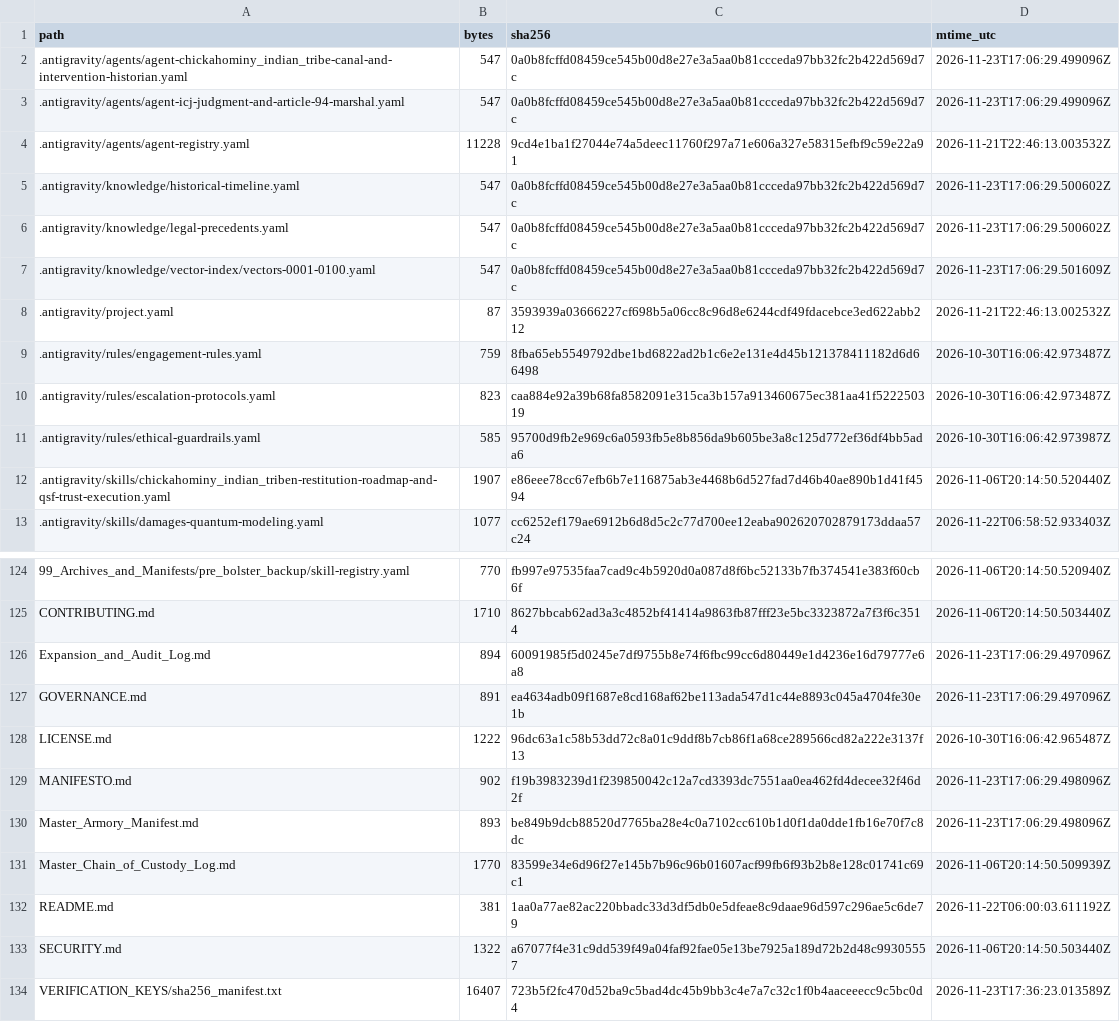
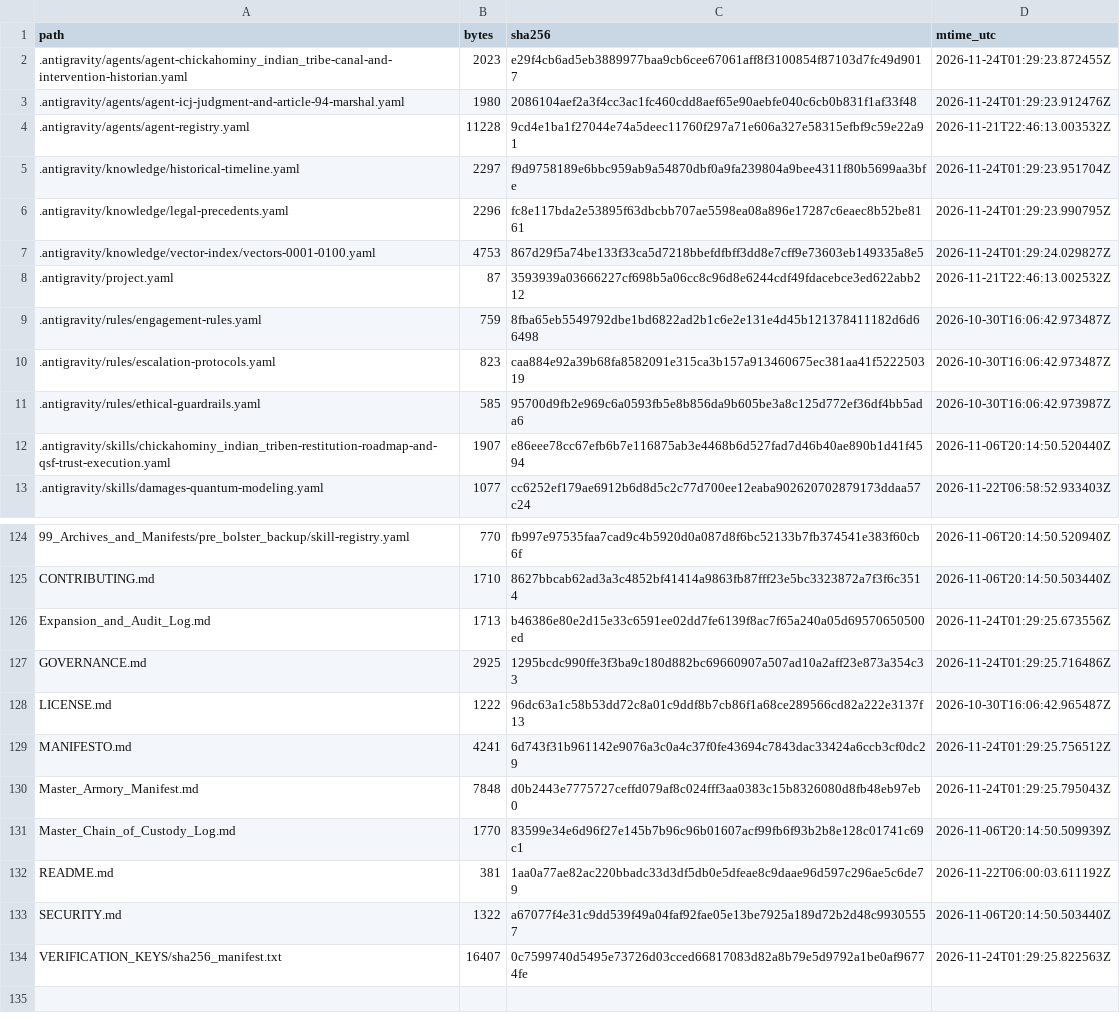
Before and after one commit to GlobalRestitutionAlliance/turtle-island-us-va-chickahominy-indian-tribe-master-litigation, a CSV file: 99_Archives_and_Manifests/MANIFEST_SHA256.csv, drawn as a sheet; only a part is shown, gaps mark what is left out; the diff covers the shown part only.

```diff
--- a/99_Archives_and_Manifests/MANIFEST_SHA256.csv
+++ b/99_Archives_and_Manifests/MANIFEST_SHA256.csv
@@ -1,8 +1,8 @@
 path,bytes,sha256,mtime_utc
-.antigravity/agents/agent-chickahominy_indian_tribe-canal-and-intervention-historian.yaml,547,0a0b8fcffd08459ce545b00d8e27e3a5aa0b81ccceda97bb32fc2b422d569d7c,2026-11-23T17:06:29.499096Z
-.antigravity/agents/agent-icj-judgment-and-article-94-marshal.yaml,547,0a0b8fcffd08459ce545b00d8e27e3a5aa0b81ccceda97bb32fc2b422d569d7c,2026-11-23T17:06:29.499096Z
+.antigravity/agents/agent-chickahominy_indian_tribe-canal-and-intervention-historian.yaml,2023,e29f4cb6ad5eb3889977baa9cb6cee67061aff8f3100854f87103d7fc49d9017,2026-11-24T01:29:23.872455Z
+.antigravity/agents/agent-icj-judgment-and-article-94-marshal.yaml,1980,2086104aef2a3f4cc3ac1fc460cdd8aef65e90aebfe040c6cb0b831f1af33f48,2026-11-24T01:29:23.912476Z
 .antigravity/agents/agent-registry.yaml,11228,9cd4e1ba1f27044e74a5deec11760f297a71e606a327e58315efbf9c59e22a91,2026-11-21T22:46:13.003532Z
-.antigravity/knowledge/historical-timeline.yaml,547,0a0b8fcffd08459ce545b00d8e27e3a5aa0b81ccceda97bb32fc2b422d569d7c,2026-11-23T17:06:29.500602Z
-.antigravity/knowledge/legal-precedents.yaml,547,0a0b8fcffd08459ce545b00d8e27e3a5aa0b81ccceda97bb32fc2b422d569d7c,2026-11-23T17:06:29.500602Z
-.antigravity/knowledge/vector-index/vectors-0001-0100.yaml,547,0a0b8fcffd08459ce545b00d8e27e3a5aa0b81ccceda97bb32fc2b422d569d7c,2026-11-23T17:06:29.501609Z
+.antigravity/knowledge/historical-timeline.yaml,2297,f9d9758189e6bbc959ab9a54870dbf0a9fa239804a9bee4311f80b5699aa3bfe,2026-11-24T01:29:23.951704Z
+.antigravity/knowledge/legal-precedents.yaml,2296,fc8e117bda2e53895f63dbcbb707ae5598ea08a896e17287c6eaec8b52be8161,2026-11-24T01:29:23.990795Z
+.antigravity/knowledge/vector-index/vectors-0001-0100.yaml,4753,867d29f5a74be133f33ca5d7218bbefdfbff3dd8e7cff9e73603eb149335a8e5,2026-11-24T01:29:24.029827Z
 .antigravity/project.yaml,87,3593939a03666227cf698b5a06cc8c96d8e6244cdf49fdacebce3ed622abb212,2026-11-21T22:46:13.002532Z
@@ -125,7 +125,7 @@ path,bytes,sha256,mtime_utc
 CONTRIBUTING.md,1710,8627bbcab62ad3a3c4852bf41414a9863fb87fff23e5bc3323872a7f3f6c3514,2026-11-06T20:14:50.503440Z
-Expansion_and_Audit_Log.md,894,60091985f5d0245e7df9755b8e74f6fbc99cc6d80449e1d4236e16d79777e6a8,2026-11-23T17:06:29.497096Z
-GOVERNANCE.md,891,ea4634adb09f1687e8cd168af62be113ada547d1c44e8893c045a4704fe30e1b,2026-11-23T17:06:29.497096Z
+Expansion_and_Audit_Log.md,1713,b46386e80e2d15e33c6591ee02dd7fe6139f8ac7f65a240a05d69570650500ed,2026-11-24T01:29:25.673556Z
+GOVERNANCE.md,2925,1295bcdc990ffe3f3ba9c180d882bc69660907a507ad10a2aff23e873a354c33,2026-11-24T01:29:25.716486Z
 LICENSE.md,1222,96dc63a1c58b53dd72c8a01c9ddf8b7cb86f1a68ce289566cd82a222e3137f13,2026-10-30T16:06:42.965487Z
-MANIFESTO.md,902,f19b3983239d1f239850042c12a7cd3393dc7551aa0ea462fd4decee32f46d2f,2026-11-23T17:06:29.498096Z
-Master_Armory_Manifest.md,893,be849b9dcb88520d7765ba28e4c0a7102cc610b1d0f1da0dde1fb16e70f7c8dc,2026-11-23T17:06:29.498096Z
+MANIFESTO.md,4241,6d743f31b961142e9076a3c0a4c37f0fe43694c7843dac33424a6ccb3cf0dc29,2026-11-24T01:29:25.756512Z
+Master_Armory_Manifest.md,7848,d0b2443e7775727ceffd079af8c024fff3aa0383c15b8326080d8fb48eb97eb0,2026-11-24T01:29:25.795043Z
 Master_Chain_of_Custody_Log.md,1770,83599e34e6d96f27e145b7b96c96b01607acf99fb6f93b2b8e128c01741c69c1,2026-11-06T20:14:50.509939Z
@@ -133,2 +133,2 @@ README.md,381,1aa0a77ae82ac220bbadc33d3df5db0e5dfeae8c9daae96d597c296ae5c6de79,2
 SECURITY.md,1322,a67077f4e31c9dd539f49a04faf92fae05e13be7925a189d72b2d48c99305557,2026-11-06T20:14:50.503440Z
-VERIFICATION_KEYS/sha256_manifest.txt,16407,723b5f2fc470d52ba9c5bad4dc45b9bb3c4e7a7c32c1f0b4aaceeecc9c5bc0d4,2026-11-23T17:36:23.013589Z
+VERIFICATION_KEYS/sha256_manifest.txt,16407,0c7599740d5495e73726d03cced66817083d82a8b79e5d9792a1be0af96774fe,2026-11-24T01:29:25.822563Z
```
Also changed, not shown: 81 edited cells elsewhere in this file, 37 other files.
